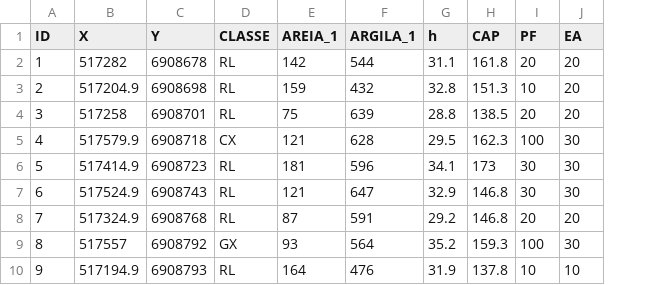
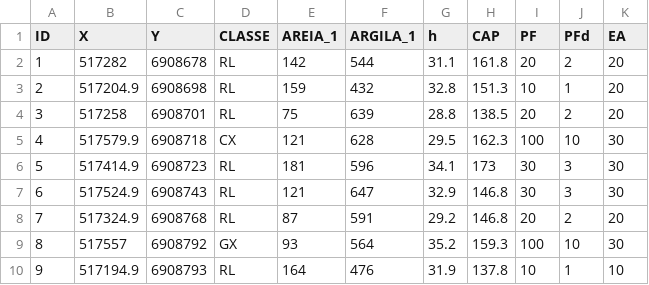
Before and after one commit to HorstTZ/soil-depth, a CSV file: data/GateadosDados.csv, drawn as a sheet; only a part is shown; the diff names each change by its address in the sheet, - before the commit and + after, or states it on an @@ line.

Commit message:
adicionei a coluna PF em decímetros

```diff
--- a/data/GateadosDados.csv
+++ b/data/GateadosDados.csv
+column J (PFd), rows 2-10: 2 | 1 | 2 | 10 | 3 | 3 | 2 | 10 | 1
```
